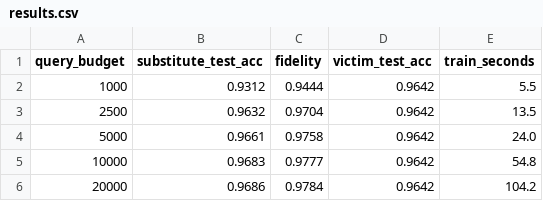
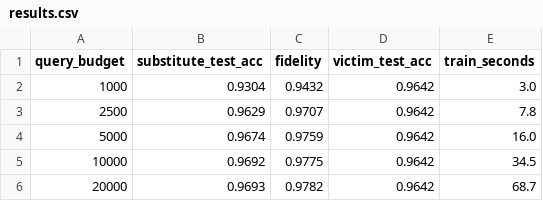
Before and after one commit to zoezhang8/CS-4389-Data-Security-Project, a CSV file: extraction/extraction_results/results.csv, drawn as a sheet.

Commit message:
Maintains Original data but adds defended

```diff
--- a/extraction/extraction_results/results.csv
+++ b/extraction/extraction_results/results.csv
@@ -1,6 +1,6 @@
 query_budget,substitute_test_acc,fidelity,victim_test_acc,train_seconds
-1000,0.9312,0.9444,0.9642,5.5
-2500,0.9632,0.9704,0.9642,13.5
-5000,0.9661,0.9758,0.9642,24.0
-10000,0.9683,0.9777,0.9642,54.8
-20000,0.9686,0.9784,0.9642,104.2
+1000,0.9304,0.9432,0.9642,3.0
+2500,0.9629,0.9707,0.9642,7.8
+5000,0.9674,0.9759,0.9642,16.0
+10000,0.9692,0.9775,0.9642,34.5
+20000,0.9693,0.9782,0.9642,68.7
```
Also changed, not shown: 7 other files.
